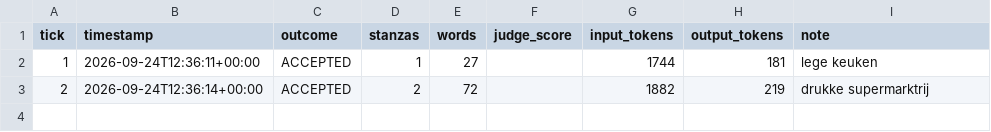
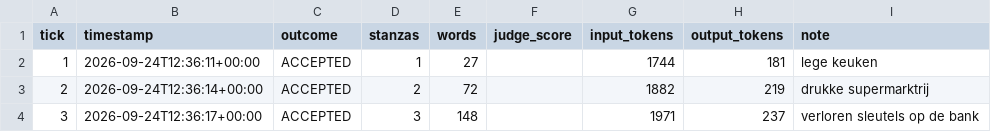
Before and after one commit to lrjohnst/juno, a CSV file: mission/metrics.csv, drawn as a sheet; the diff names each change by its address in the sheet, - before the commit and + after, or states it on an @@ line.

Commit message:
tick 3: accepted — verloren sleutels op de bank

```diff
--- a/mission/metrics.csv
+++ b/mission/metrics.csv
+row 4: 3 | 2026-09-24T12:36:17+00:00 | ACCEPTED | 3 | 148 |  | 1971 | 237 | verloren sleutels op de bank
```
Also changed, not shown: 4 other files.
